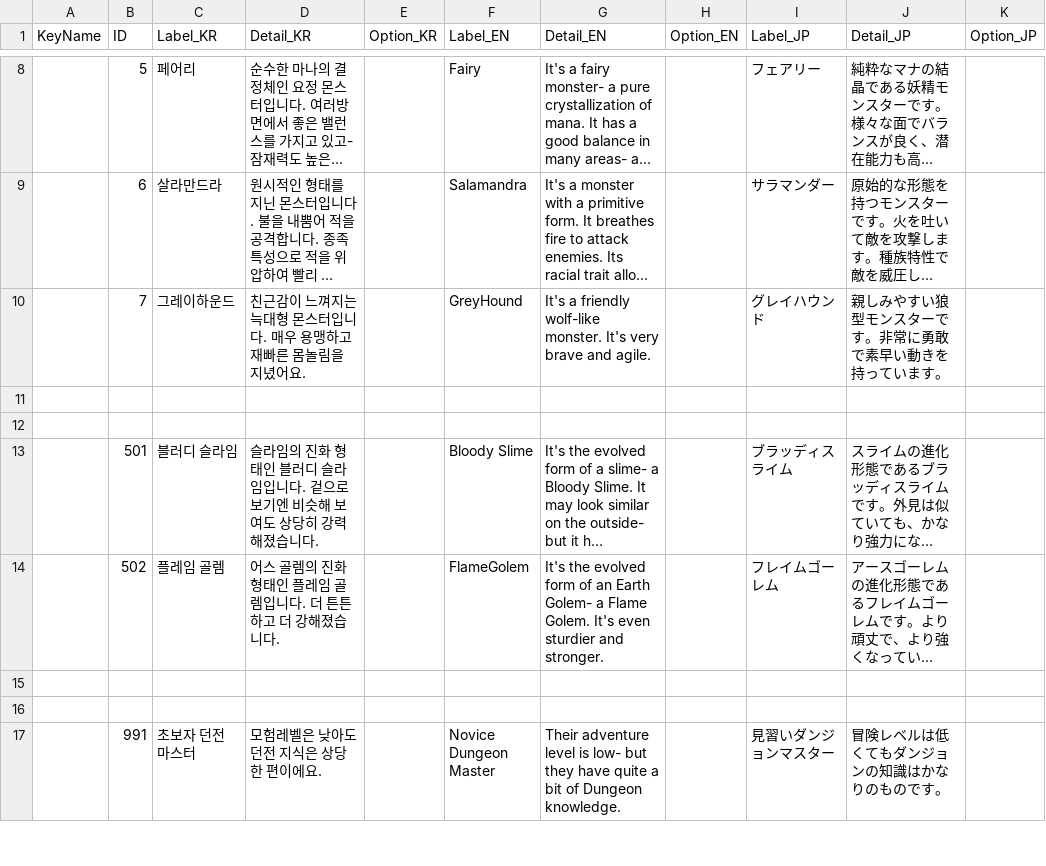
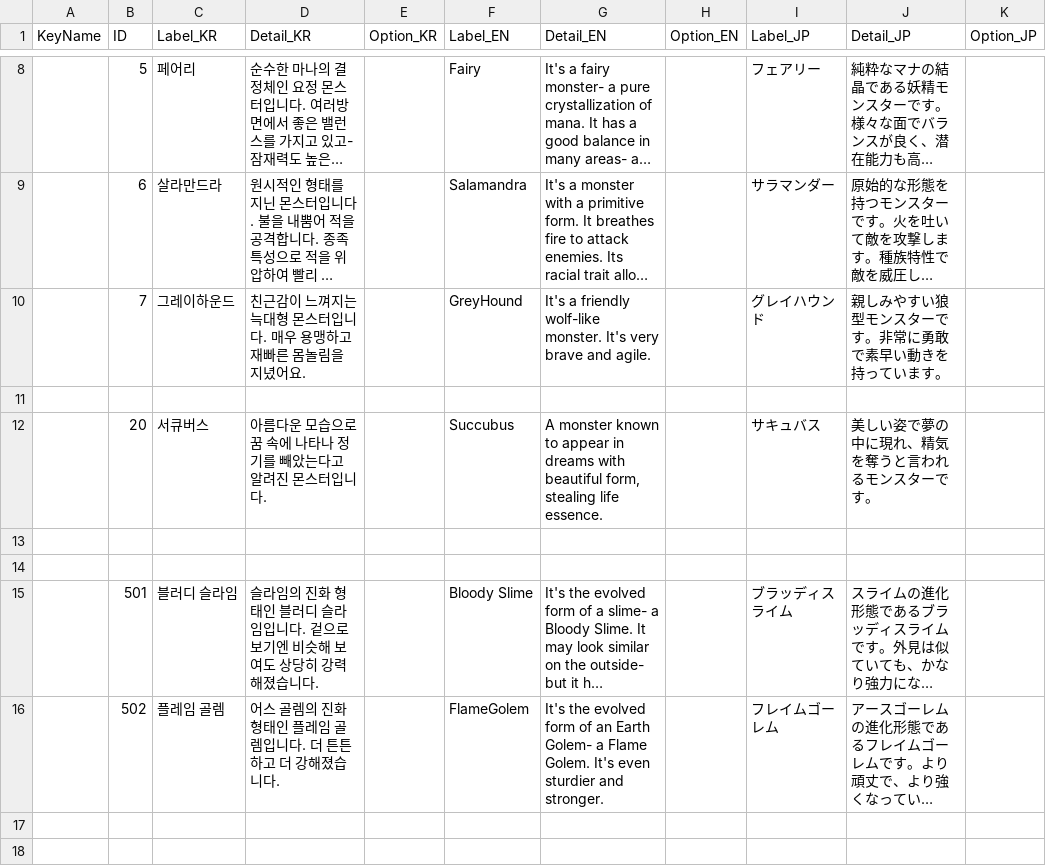
Before and after one commit to soos2075/Project_DM, a CSV file: DeongeonManagement/Assets/Data/Object/Object_Result.csv, drawn as a sheet; only a part is shown, gaps mark what is left out; the shorter side is filled out with more unchanged rows; long unchanged cells end in ….

```diff
--- a/DeongeonManagement/Assets/Data/Object/Object_Result.csv
+++ b/DeongeonManagement/Assets/Data/Object/Object_Result.csv
@@ -11,2 +11,4 @@ KeyName,ID,Label_KR,Detail_KR,Option_KR,Label_EN,Detail_EN,Option_EN,Label_JP,De
 ,,,,,,,,,,
+,20,서큐버스,아름다운 모습으로 꿈 속에 나타나 정기를 빼았는다고 알려진 몬스터입니다.,,Succubus,"A monster known to appear in dreams with beautiful form, stealing life essence.",,サキュバス,美しい姿で夢の中に現れ、精気を奪うと言われるモンスターです。,
+,,,,,,,,,,
 ,,,,,,,,,,
```
Also changed, not shown: DeongeonManagement/Assets/Data/Dialogue/Dialogue_Result.csv, DeongeonManagement/Assets/Data/Trait/Trait_Result.csv, 38 other files.
